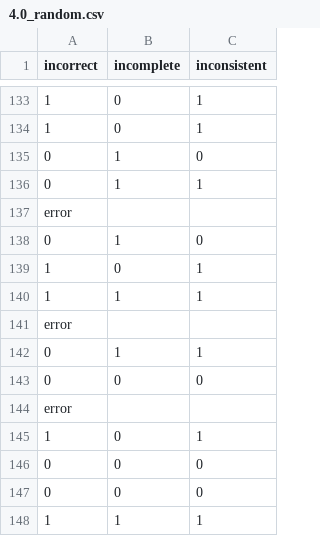
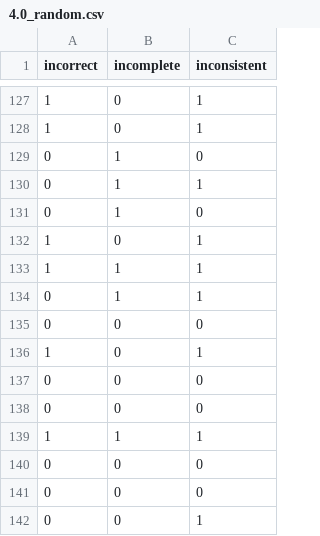
Before and after one commit to nghiempt/dspp, a CSV file: results/times04/4.0_random.csv, drawn as a sheet; only a part is shown, gaps mark what is left out; the shorter side is filled out with more unchanged rows; the diff covers the shown part only; the diff names each change by its address in the sheet, - before the commit and + after, or states it on an @@ line.

```diff
--- a/results/times04/4.0_random.csv
+++ b/results/times04/4.0_random.csv
-row 137: error
-row 141: error
-row 144: error
```
Also changed, not shown: 7 removed rows elsewhere in this file, 15 other files.
